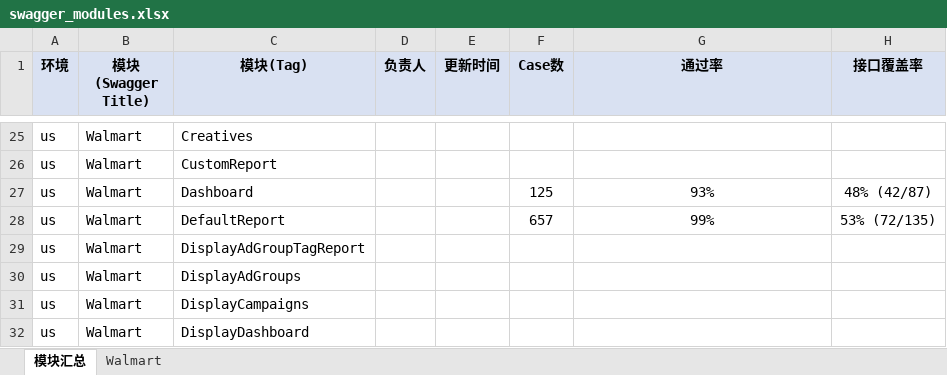
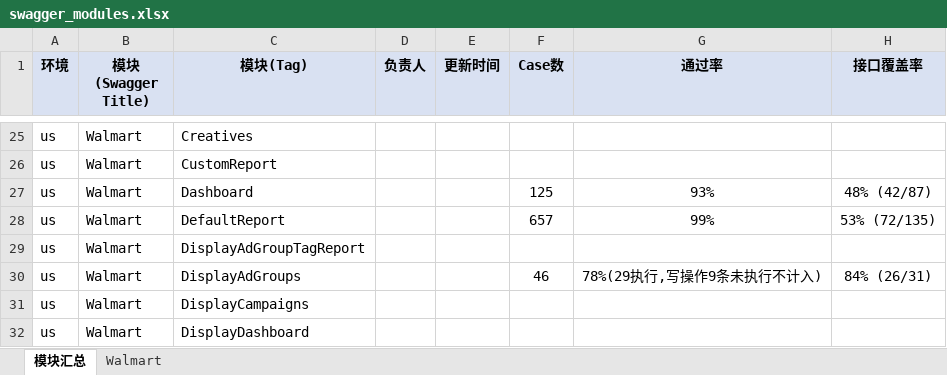
Before and after one commit to guguangjie-pacvue/ai_api, an Excel workbook: single-api/walmart-api/swagger_modules.xlsx, sheet 模块汇总, drawn as a sheet; only a part is shown, gaps mark what is left out; values as stored, in another font and other column widths than the file's, no borders; the diff names each change by its address in the sheet, - before the commit and + after, or states it on an @@ line.

```diff
--- a/single-api/walmart-api/swagger_modules.xlsx (sheet 模块汇总)
+++ b/single-api/walmart-api/swagger_modules.xlsx (sheet 模块汇总)
-F30 (Case数): (empty)
+F30 (Case数): 46
-G30 (通过率): (empty)
+G30 (通过率): 78%(29执行,写操作9条未执行不计入)
-H30 (接口覆盖率): (empty)
+H30 (接口覆盖率): 84% (26/31)
```
Also changed, not shown: sheet Walmart, 2 other files.
